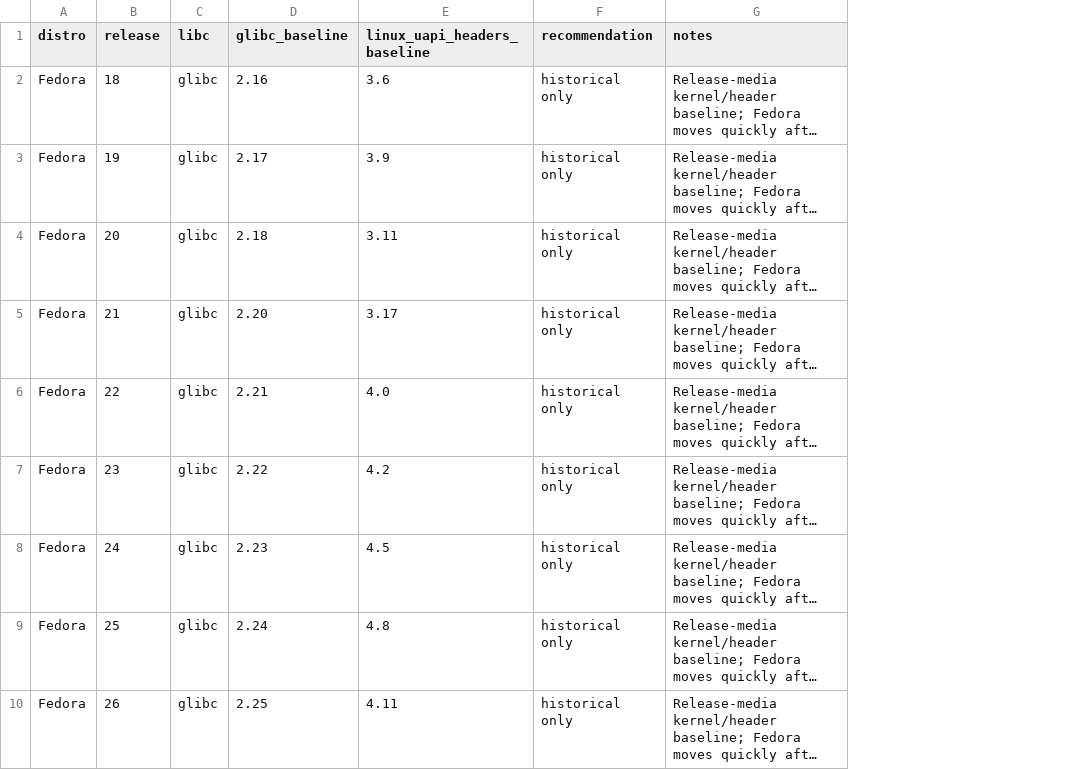
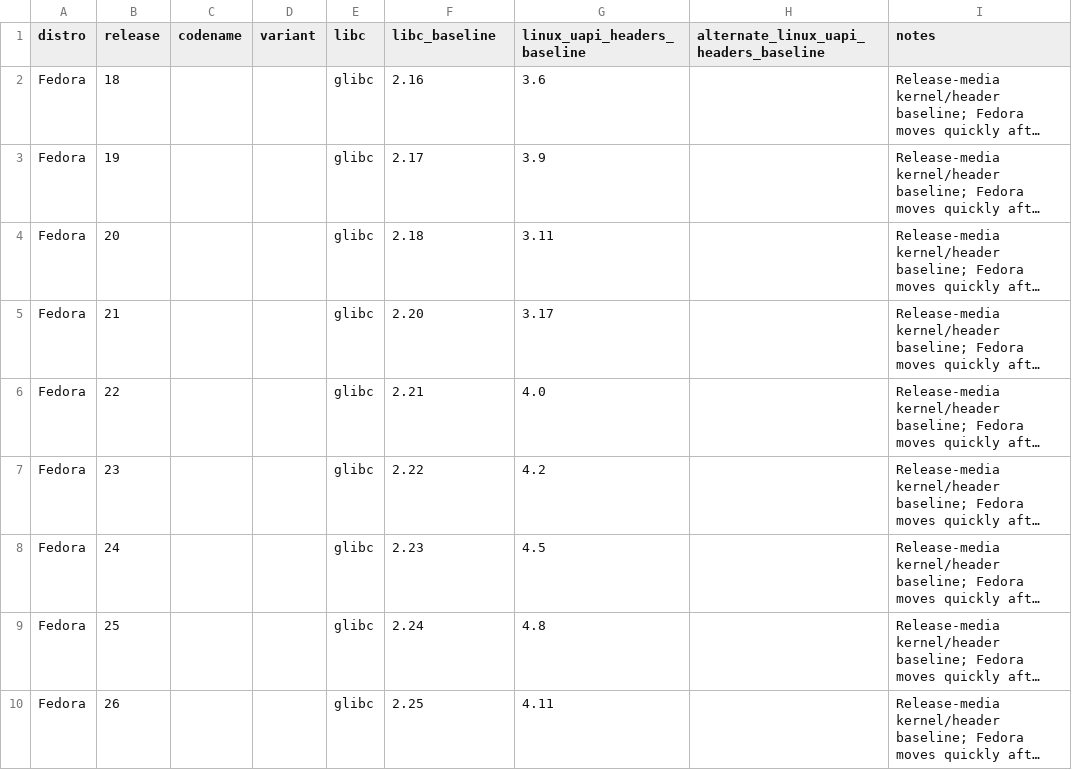
Before and after one commit to hermeticbuild/linux-distros-baseline, a CSV file: fedora.csv, drawn as a sheet; only a part is shown; long unchanged cells end in …; removed rows and columns are numbered as before the commit, all else as after; the diff names each change by its address in the sheet, - before the commit and + after, or states it on an @@ line.

Commit message:
data: uniformize csv columns [agent]

```diff
--- a/fedora.csv
+++ b/fedora.csv
+column C (codename), empty
+column D (variant), empty
-column F (recommendation), rows 2-10: all historical only
+column H, row 1: alternate_linux_uapi_headers_baseline
-F1: glibc_baseline
+F1: libc_baseline
```
Also changed, not shown: alpine.csv, oracle_linux.csv, 7 other files.
